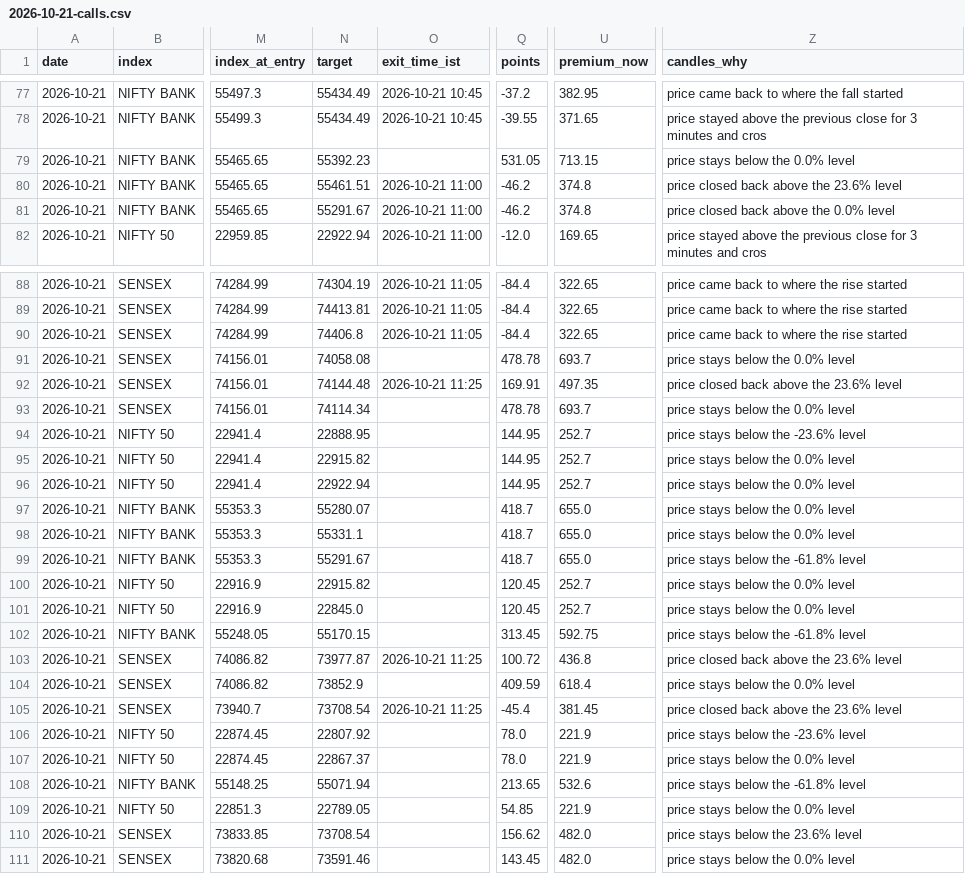
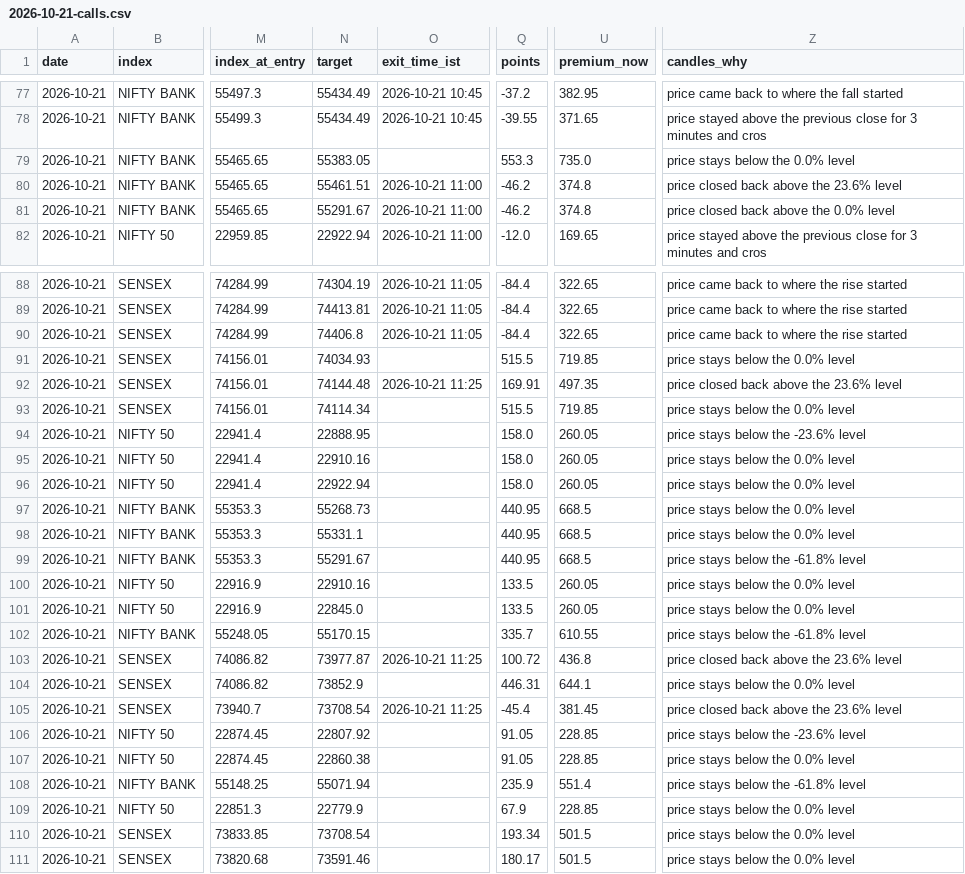
Before and after one commit to AAB-sys/My-Trade, a CSV file: sessions/2026-10-21-calls.csv, drawn as a sheet; only a part is shown, gaps mark what is left out; the diff covers the shown part only; the diff names each change by its address in the sheet, - before the commit and + after, or states it on an @@ line.

Commit message:
Session 2026-10-21-calls

```diff
--- a/sessions/2026-10-21-calls.csv
+++ b/sessions/2026-10-21-calls.csv
-N79 (target): 55392.23
+N79 (target): 55383.05
-Q79 (points): 531.05
+Q79 (points): 553.3
-U79 (premium_now): 713.15
+U79 (premium_now): 735.0
-N91 (target): 74058.08
+N91 (target): 74034.93
-Q91 (points): 478.78
+Q91 (points): 515.5
-U91 (premium_now): 693.7
+U91 (premium_now): 719.85
-Q93 (points): 478.78
+Q93 (points): 515.5
-U93 (premium_now): 693.7
+U93 (premium_now): 719.85
-Q94:Q96 (points): 144.95
+Q94:Q96 (points): 158.0
-U94:U96 (premium_now): 252.7
+U94:U96 (premium_now): 260.05
-N95 (target): 22915.82
+N95 (target): 22910.16
-N97 (target): 55280.07
+N97 (target): 55268.73
-Q97:Q99 (points): 418.7
+Q97:Q99 (points): 440.95
-U97:U99 (premium_now): 655.0
+U97:U99 (premium_now): 668.5
-N100 (target): 22915.82
+N100 (target): 22910.16
-Q100:Q101 (points): 120.45
+Q100:Q101 (points): 133.5
-U100:U101 (premium_now): 252.7
+U100:U101 (premium_now): 260.05
-Q102 (points): 313.45
+Q102 (points): 335.7
-U102 (premium_now): 592.75
+U102 (premium_now): 610.55
-Q104 (points): 409.59
+Q104 (points): 446.31
-U104 (premium_now): 618.4
+U104 (premium_now): 644.1
-Q106:Q107 (points): 78.0
+Q106:Q107 (points): 91.05
-U106:U107 (premium_now): 221.9
+U106:U107 (premium_now): 228.85
-N107 (target): 22867.37
+N107 (target): 22860.38
-Q108 (points): 213.65
+Q108 (points): 235.9
-U108 (premium_now): 532.6
+U108 (premium_now): 551.4
-N109 (target): 22789.05
+N109 (target): 22779.9
-Q109 (points): 54.85
+Q109 (points): 67.9
-U109 (premium_now): 221.9
+U109 (premium_now): 228.85
-Q110 (points): 156.62
+Q110 (points): 193.34
-U110:U111 (premium_now): 482.0
+U110:U111 (premium_now): 501.5
-Z110 (candles_why): price stays below the 23.6% level
+Z110 (candles_why): price stays below the 0.0% level
-Q111 (points): 143.45
+Q111 (points): 180.17
```
Also changed, not shown: 2 added rows and 10 edited cells elsewhere in this file.
